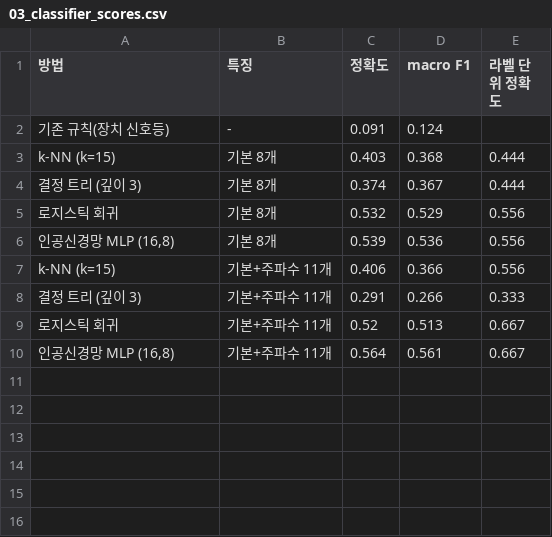
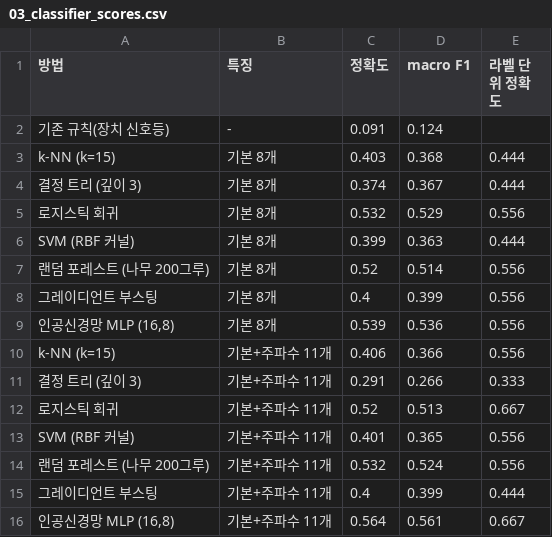
Before and after one commit to kimhojun0114/classroom-env, a CSV file: results/03_classifier_scores.csv, drawn as a sheet; the diff names each change by its address in the sheet, - before the commit and + after, or states it on an @@ line.

```diff
--- a/results/03_classifier_scores.csv
+++ b/results/03_classifier_scores.csv
+row 6: SVM (RBF 커널) | 기본 8개 | 0.399 | 0.363 | 0.444
+row 7: 랜덤 포레스트 (나무 200그루) | 기본 8개 | 0.52 | 0.514 | 0.556
+row 8: 그레이디언트 부스팅 | 기본 8개 | 0.4 | 0.399 | 0.556
+row 13: SVM (RBF 커널) | 기본+주파수 11개 | 0.401 | 0.365 | 0.556
+row 14: 랜덤 포레스트 (나무 200그루) | 기본+주파수 11개 | 0.532 | 0.524 | 0.556
+row 15: 그레이디언트 부스팅 | 기본+주파수 11개 | 0.4 | 0.399 | 0.444
```
Also changed, not shown: results/02_alert_scores.csv, results/02_forecast_scores.csv, 12 other files.
